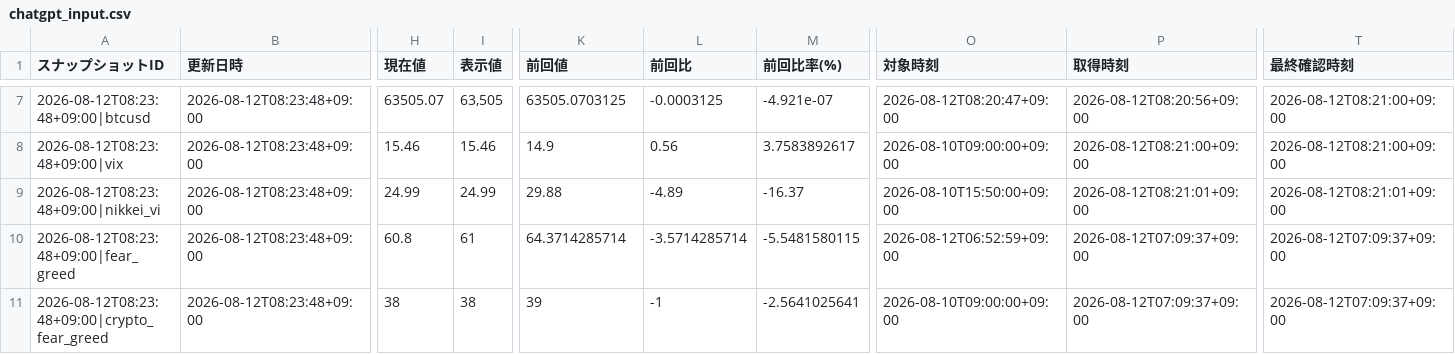
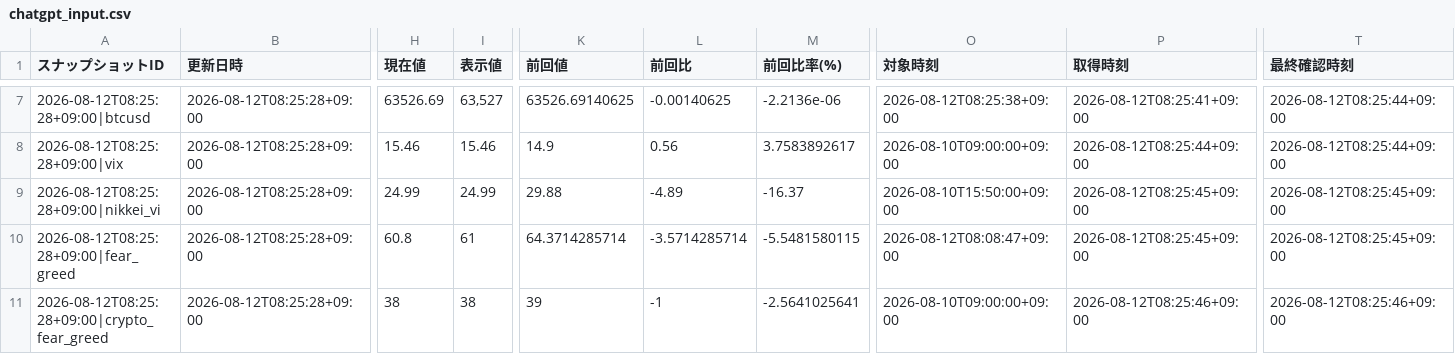
Before and after one commit to matrixdiamond512-cell/Chat-GPT-Market-Report, a CSV file: data/market/chatgpt_input.csv, drawn as a sheet; only a part is shown, gaps mark what is left out; the diff covers the shown part only; the diff names each change by its address in the sheet, - before the commit and + after, or states it on an @@ line.

```diff
--- a/data/market/chatgpt_input.csv
+++ b/data/market/chatgpt_input.csv
-A7 (スナップショットID): 2026-08-12T08:23:48+09:00|btcusd
+A7 (スナップショットID): 2026-08-12T08:25:28+09:00|btcusd
-B7:B11 (更新日時): 2026-08-12T08:23:48+09:00
+B7:B11 (更新日時): 2026-08-12T08:25:28+09:00
-H7 (現在値): 63505.07
+H7 (現在値): 63526.69
-I7 (表示値): 63,505
+I7 (表示値): 63,527
-K7 (前回値): 63505.0703125
+K7 (前回値): 63526.69140625
-L7 (前回比): -0.0003125
+L7 (前回比): -0.00140625
-M7 (前回比率(%)): -4.921e-07
+M7 (前回比率(%)): -2.2136e-06
-O7 (対象時刻): 2026-08-12T08:20:47+09:00
+O7 (対象時刻): 2026-08-12T08:25:38+09:00
-P7 (取得時刻): 2026-08-12T08:20:56+09:00
+P7 (取得時刻): 2026-08-12T08:25:41+09:00
-T7:T8 (最終確認時刻): 2026-08-12T08:21:00+09:00
+T7:T8 (最終確認時刻): 2026-08-12T08:25:44+09:00
-A8 (スナップショットID): 2026-08-12T08:23:48+09:00|vix
+A8 (スナップショットID): 2026-08-12T08:25:28+09:00|vix
-P8 (取得時刻): 2026-08-12T08:21:00+09:00
+P8 (取得時刻): 2026-08-12T08:25:44+09:00
-A9 (スナップショットID): 2026-08-12T08:23:48+09:00|nikkei_vi
+A9 (スナップショットID): 2026-08-12T08:25:28+09:00|nikkei_vi
-P9 (取得時刻): 2026-08-12T08:21:01+09:00
+P9 (取得時刻): 2026-08-12T08:25:45+09:00
-T9 (最終確認時刻): 2026-08-12T08:21:01+09:00
+T9 (最終確認時刻): 2026-08-12T08:25:45+09:00
-A10 (スナップショットID): 2026-08-12T08:23:48+09:00|fear_greed
+A10 (スナップショットID): 2026-08-12T08:25:28+09:00|fear_greed
-O10 (対象時刻): 2026-08-12T06:52:59+09:00
+O10 (対象時刻): 2026-08-12T08:08:47+09:00
-P10 (取得時刻): 2026-08-12T07:09:37+09:00
+P10 (取得時刻): 2026-08-12T08:25:45+09:00
-T10 (最終確認時刻): 2026-08-12T07:09:37+09:00
+T10 (最終確認時刻): 2026-08-12T08:25:45+09:00
-A11 (スナップショットID): 2026-08-12T08:23:48+09:00|crypto_fear_greed
+A11 (スナップショットID): 2026-08-12T08:25:28+09:00|crypto_fear_greed
-P11 (取得時刻): 2026-08-12T07:09:37+09:00
+P11 (取得時刻): 2026-08-12T08:25:46+09:00
-T11 (最終確認時刻): 2026-08-12T07:09:37+09:00
+T11 (最終確認時刻): 2026-08-12T08:25:46+09:00
```
Also changed, not shown: 37 edited cells elsewhere in this file, data/market/verified_history.csv, 6 other files.
